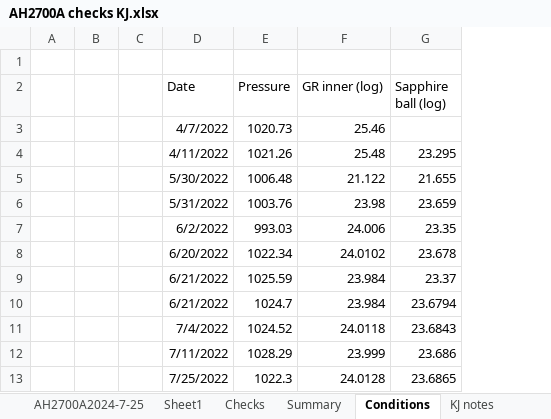
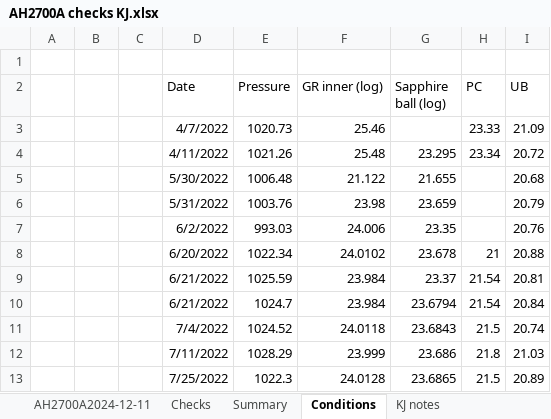
Before and after one commit to metrologist/CapacitanceScale, an Excel workbook: AH2700A checks KJ.xlsx, sheet Conditions, drawn as a sheet; only a part is shown; values as stored, in another font and other column widths than the file's, no borders; the diff names each change by its address in the sheet, - before the commit and + after, or states it on an @@ line.

```diff
--- a/AH2700A checks KJ.xlsx (sheet Conditions)
+++ b/AH2700A checks KJ.xlsx (sheet Conditions)
-sheet tab: Sheet1
+sheet tab: AH2700A2024-12-11
+column H (PC), rows 3-13: 23.33 | 23.34 |  |  |  | 21 | 21.54 | 21.54 | 21.5 | 21.8 | 21.5
+column I (UB), rows 3-13: 21.09 | 20.72 | 20.68 | 20.79 | 20.76 | 20.88 | 20.81 | 20.84 | 20.74 | 21.03 | 20.89
```
Also changed, not shown: 1 other file.
